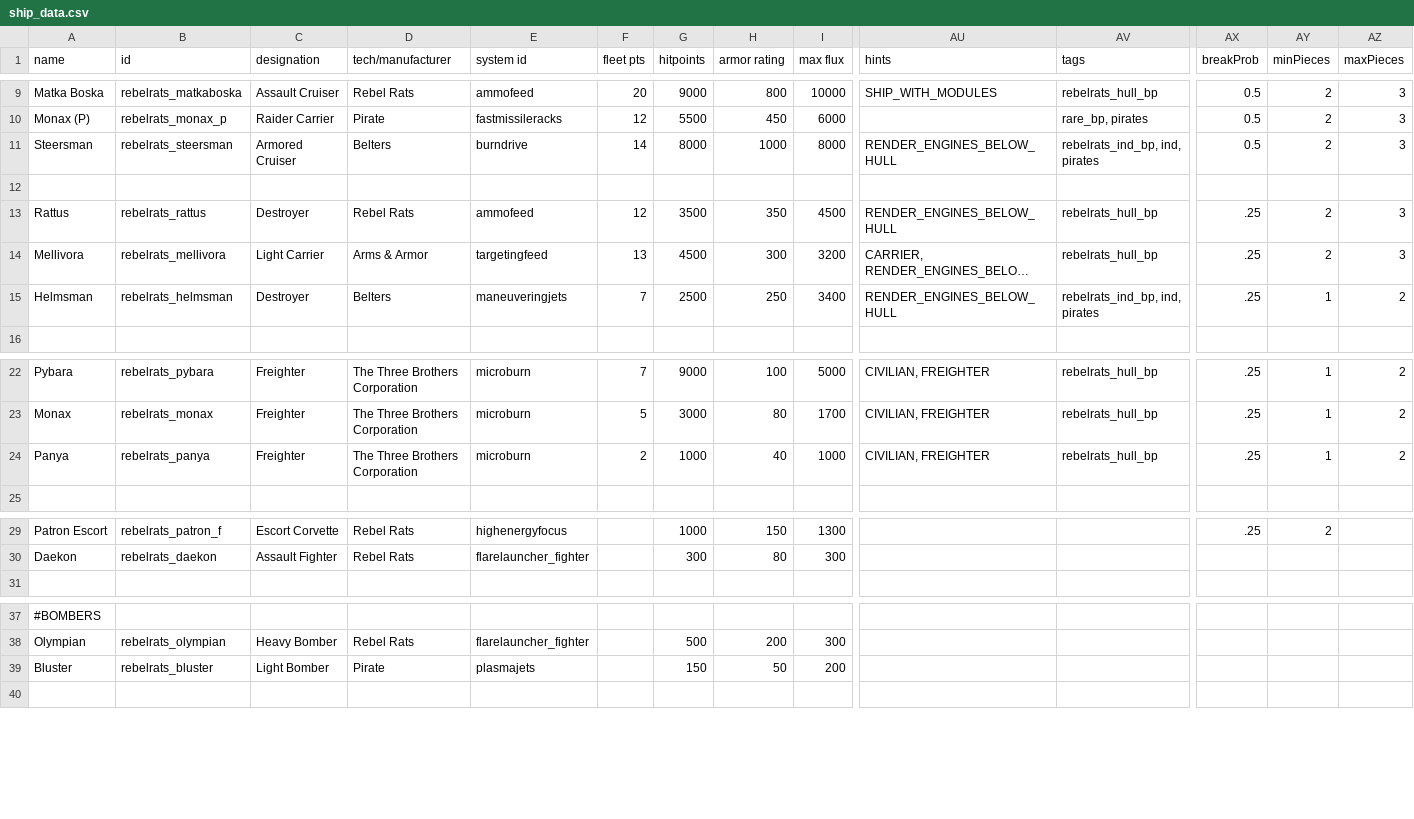
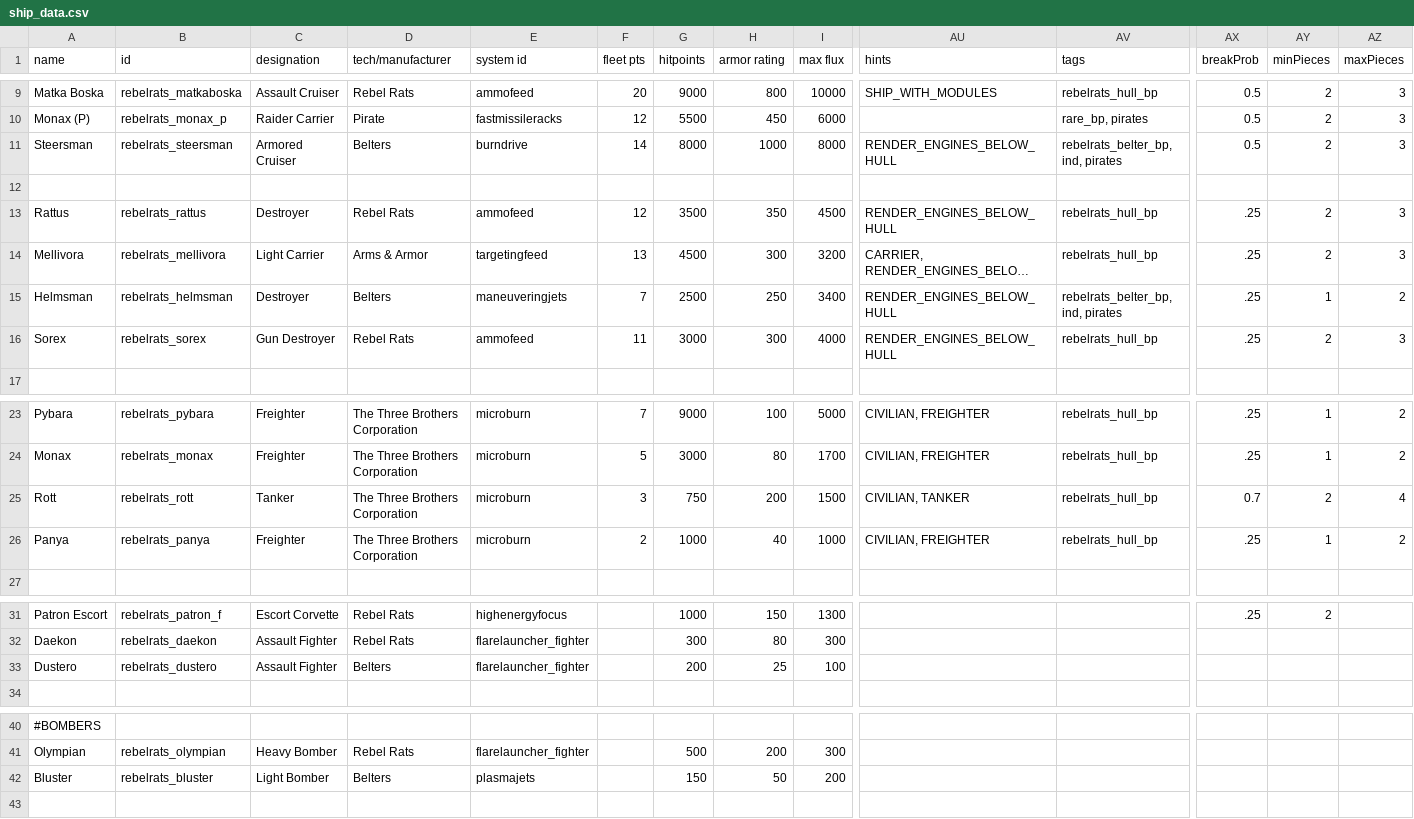
Before and after one commit to masterraven19/Rebel-Rats, a CSV file: data/hulls/ship_data.csv, drawn as a sheet; only a part is shown, gaps mark what is left out; long unchanged cells end in …; addresses are those after the commit; rows hold the shown columns only; the diff names each change by its address in the sheet, - before the commit and + after, or states it on an @@ line.

Commit message:
Added ships and new fighter
Added Sorex Gun Destroyer
Added Rott frigate tanker
Added Dustero fighter
Misc stuff
Added civhull to pybara
Sorted rebelrats.faction ship and weapon list

```diff
--- a/data/hulls/ship_data.csv
+++ b/data/hulls/ship_data.csv
-AV11 (tags): rebelrats_ind_bp, ind, pirates
+AV11 (tags): rebelrats_belter_bp, ind, pirates
-AV15 (tags): rebelrats_ind_bp, ind, pirates
+AV15 (tags): rebelrats_belter_bp, ind, pirates
+row 16: Sorex | rebelrats_sorex | Gun Destroyer | Rebel Rats | ammofeed | 11 | 3000 | 300 | 4000 | RENDER_ENGINES_BELOW_HULL | rebelrats_hull_bp | .25 | 2 | 3
+row 25: Rott | rebelrats_rott | Tanker | The Three Brothers Corporation | microburn | 3 | 750 | 200 | 1500 | CIVILIAN, TANKER | rebelrats_hull_bp | 0.7 | 2 | 4
+row 33: Dustero | rebelrats_dustero | Assault Fighter | Belters | flarelauncher_fighter |  | 200 | 25 | 100
-D42 (tech/manufacturer): Pirate
+D42 (tech/manufacturer): Belters
```
Also changed, not shown: data/campaign/special_items.csv, data/hulls/wing_data.csv, 12 other files.
